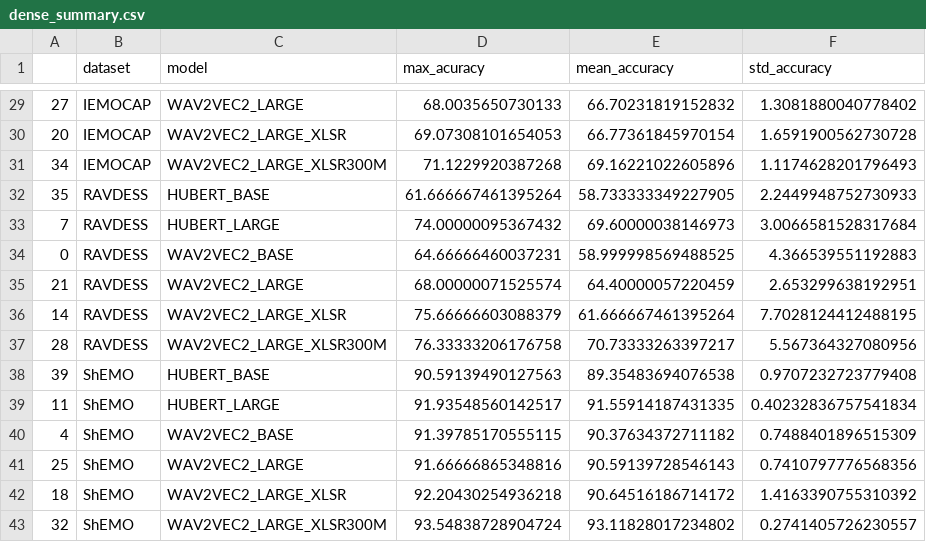
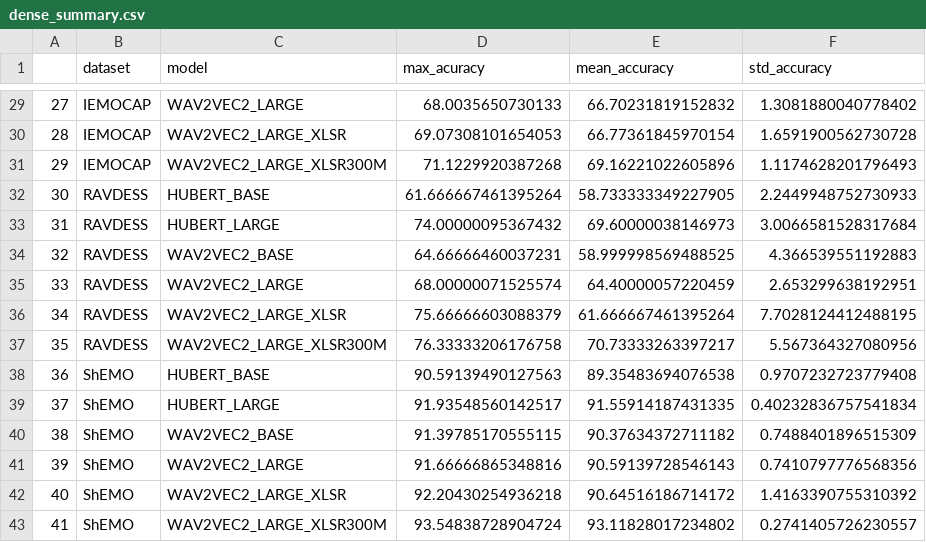
Before and after one commit to 95anantsingh/Decoding-Emotions, a CSV file: summary/dense_summary.csv, drawn as a sheet; only a part is shown, gaps mark what is left out; the diff covers the shown part only.

```diff
--- a/summary/dense_summary.csv
+++ b/summary/dense_summary.csv
@@ -29,15 +29,15 @@
 27,IEMOCAP,WAV2VEC2_LARGE,68.0035650730133,66.70231819152832,1.3081880040778402
-20,IEMOCAP,WAV2VEC2_LARGE_XLSR,69.07308101654053,66.77361845970154,1.6591900562730728
-34,IEMOCAP,WAV2VEC2_LARGE_XLSR300M,71.1229920387268,69.16221022605896,1.1174628201796493
-35,RAVDESS,HUBERT_BASE,61.666667461395264,58.733333349227905,2.2449948752730933
-7,RAVDESS,HUBERT_LARGE,74.00000095367432,69.60000038146973,3.0066581528317684
-0,RAVDESS,WAV2VEC2_BASE,64.66666460037231,58.999998569488525,4.366539551192883
-21,RAVDESS,WAV2VEC2_LARGE,68.00000071525574,64.40000057220459,2.653299638192951
-14,RAVDESS,WAV2VEC2_LARGE_XLSR,75.66666603088379,61.666667461395264,7.7028124412488195
-28,RAVDESS,WAV2VEC2_LARGE_XLSR300M,76.33333206176758,70.73333263397217,5.567364327080956
-39,ShEMO,HUBERT_BASE,90.59139490127563,89.35483694076538,0.9707232723779408
-11,ShEMO,HUBERT_LARGE,91.93548560142517,91.55914187431335,0.40232836757541834
-4,ShEMO,WAV2VEC2_BASE,91.39785170555115,90.37634372711182,0.7488401896515309
-25,ShEMO,WAV2VEC2_LARGE,91.66666865348816,90.59139728546143,0.7410797776568356
-18,ShEMO,WAV2VEC2_LARGE_XLSR,92.20430254936218,90.64516186714172,1.4163390755310392
-32,ShEMO,WAV2VEC2_LARGE_XLSR300M,93.54838728904724,93.11828017234802,0.2741405726230557
+28,IEMOCAP,WAV2VEC2_LARGE_XLSR,69.07308101654053,66.77361845970154,1.6591900562730728
+29,IEMOCAP,WAV2VEC2_LARGE_XLSR300M,71.1229920387268,69.16221022605896,1.1174628201796493
+30,RAVDESS,HUBERT_BASE,61.666667461395264,58.733333349227905,2.2449948752730933
+31,RAVDESS,HUBERT_LARGE,74.00000095367432,69.60000038146973,3.0066581528317684
+32,RAVDESS,WAV2VEC2_BASE,64.66666460037231,58.999998569488525,4.366539551192883
+33,RAVDESS,WAV2VEC2_LARGE,68.00000071525574,64.40000057220459,2.653299638192951
+34,RAVDESS,WAV2VEC2_LARGE_XLSR,75.66666603088379,61.666667461395264,7.7028124412488195
+35,RAVDESS,WAV2VEC2_LARGE_XLSR300M,76.33333206176758,70.73333263397217,5.567364327080956
+36,ShEMO,HUBERT_BASE,90.59139490127563,89.35483694076538,0.9707232723779408
+37,ShEMO,HUBERT_LARGE,91.93548560142517,91.55914187431335,0.40232836757541834
+38,ShEMO,WAV2VEC2_BASE,91.39785170555115,90.37634372711182,0.7488401896515309
+39,ShEMO,WAV2VEC2_LARGE,91.66666865348816,90.59139728546143,0.7410797776568356
+40,ShEMO,WAV2VEC2_LARGE_XLSR,92.20430254936218,90.64516186714172,1.4163390755310392
+41,ShEMO,WAV2VEC2_LARGE_XLSR300M,93.54838728904724,93.11828017234802,0.2741405726230557
```
Also changed, not shown: 26 edited cells elsewhere in this file, 6 other files.
